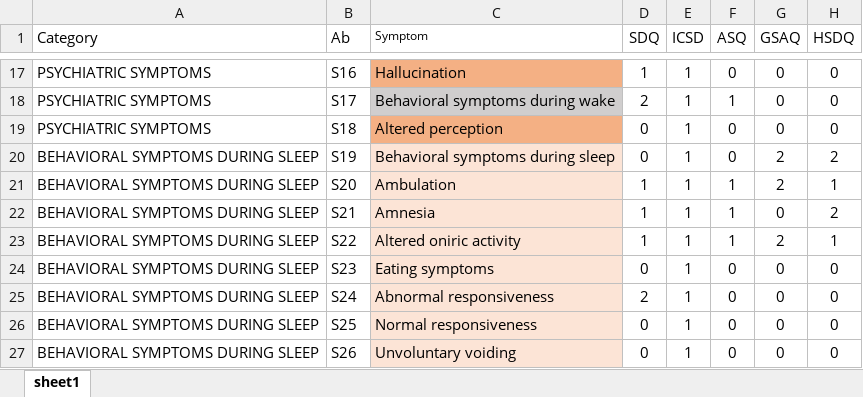
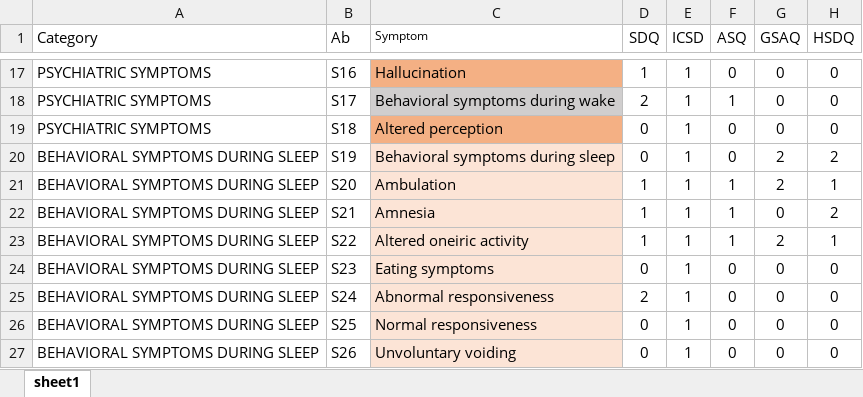
Before and after one commit to vincentpmartin/sleep-content-analysis, an Excel workbook: data/database_symptoms_sleep_content_analysis.xlsx, sheet sheet1, drawn as a sheet; only a part is shown, gaps mark what is left out; values as stored, in another font and other column widths than the file's, no borders; the diff names each change by its address in the sheet, - before the commit and + after, or states it on an @@ line.

```diff
--- a/data/database_symptoms_sleep_content_analysis.xlsx (sheet sheet1)
+++ b/data/database_symptoms_sleep_content_analysis.xlsx (sheet sheet1)
-C23 (Symptom): Altered oniric activity
+C23 (Symptom): Altered oneiric activity
```
Also changed, not shown: 3 other files.
